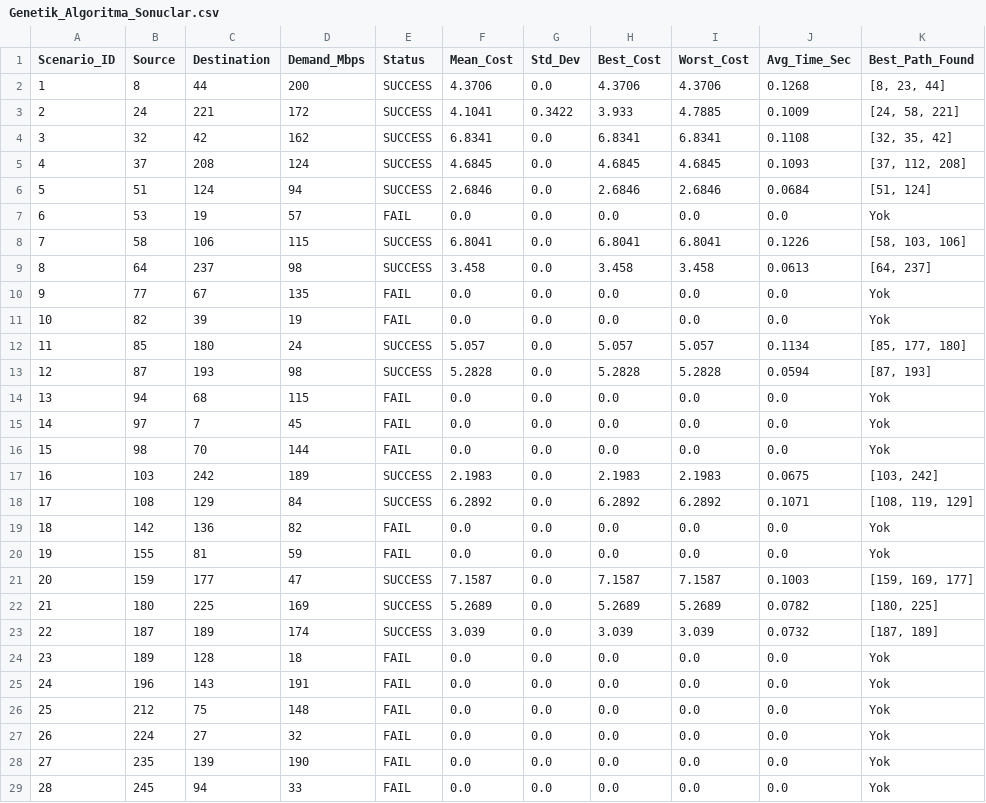
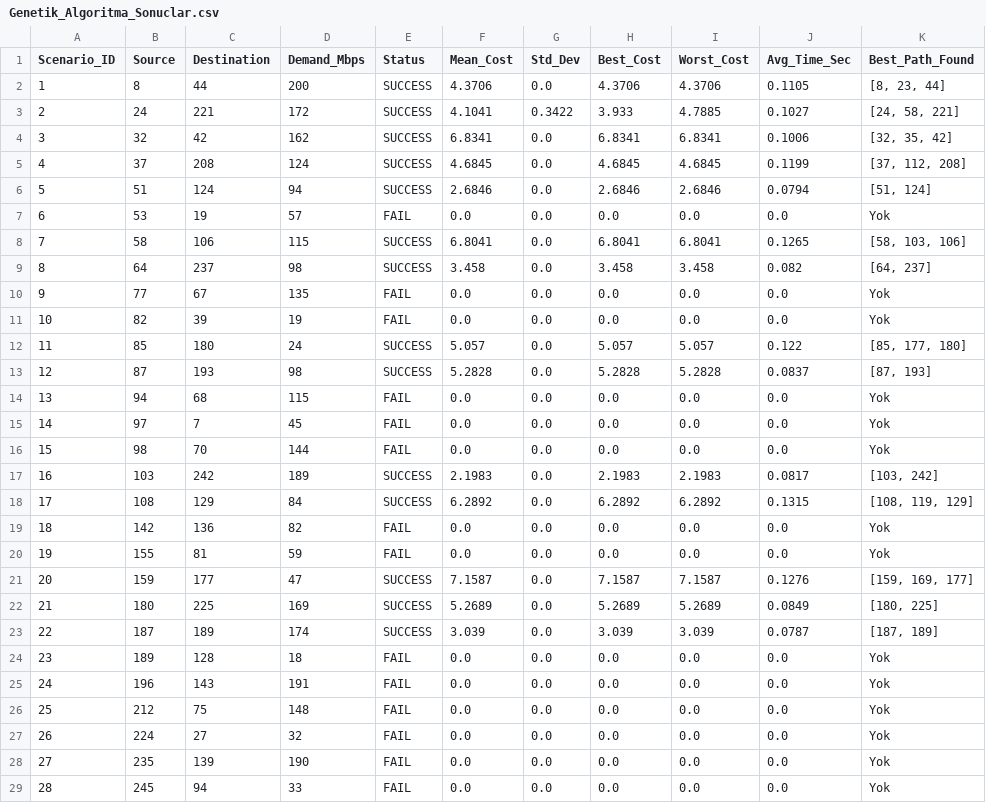
Before and after one commit to asliaydin0/QoS-Routing-Project, a CSV file: Genetik_Algoritma_Sonuclar.csv, drawn as a sheet; only a part is shown.

```diff
--- a/Genetik_Algoritma_Sonuclar.csv
+++ b/Genetik_Algoritma_Sonuclar.csv
@@ -1,14 +1,14 @@
 Scenario_ID;Source;Destination;Demand_Mbps;Status;Mean_Cost;Std_Dev;Best_Cost;Worst_Cost;Avg_Time_Sec;Best_Path_Found
-1;8;44;200;SUCCESS;4.3706;0.0;4.3706;4.3706;0.1268;[8, 23, 44]
-2;24;221;172;SUCCESS;4.1041;0.3422;3.933;4.7885;0.1009;[24, 58, 221]
-3;32;42;162;SUCCESS;6.8341;0.0;6.8341;6.8341;0.1108;[32, 35, 42]
-4;37;208;124;SUCCESS;4.6845;0.0;4.6845;4.6845;0.1093;[37, 112, 208]
-5;51;124;94;SUCCESS;2.6846;0.0;2.6846;2.6846;0.0684;[51, 124]
+1;8;44;200;SUCCESS;4.3706;0.0;4.3706;4.3706;0.1105;[8, 23, 44]
+2;24;221;172;SUCCESS;4.1041;0.3422;3.933;4.7885;0.1027;[24, 58, 221]
+3;32;42;162;SUCCESS;6.8341;0.0;6.8341;6.8341;0.1006;[32, 35, 42]
+4;37;208;124;SUCCESS;4.6845;0.0;4.6845;4.6845;0.1199;[37, 112, 208]
+5;51;124;94;SUCCESS;2.6846;0.0;2.6846;2.6846;0.0794;[51, 124]
 6;53;19;57;FAIL;0.0;0.0;0.0;0.0;0.0;Yok
-7;58;106;115;SUCCESS;6.8041;0.0;6.8041;6.8041;0.1226;[58, 103, 106]
-8;64;237;98;SUCCESS;3.458;0.0;3.458;3.458;0.0613;[64, 237]
+7;58;106;115;SUCCESS;6.8041;0.0;6.8041;6.8041;0.1265;[58, 103, 106]
+8;64;237;98;SUCCESS;3.458;0.0;3.458;3.458;0.082;[64, 237]
 9;77;67;135;FAIL;0.0;0.0;0.0;0.0;0.0;Yok
 10;82;39;19;FAIL;0.0;0.0;0.0;0.0;0.0;Yok
-11;85;180;24;SUCCESS;5.057;0.0;5.057;5.057;0.1134;[85, 177, 180]
-12;87;193;98;SUCCESS;5.2828;0.0;5.2828;5.2828;0.0594;[87, 193]
+11;85;180;24;SUCCESS;5.057;0.0;5.057;5.057;0.122;[85, 177, 180]
+12;87;193;98;SUCCESS;5.2828;0.0;5.2828;5.2828;0.0837;[87, 193]
 13;94;68;115;FAIL;0.0;0.0;0.0;0.0;0.0;Yok
@@ -16,9 +16,9 @@ Scenario_ID;Source;Destination;Demand_Mbps;Status;Mean_Cost;Std_Dev;Best_Cost;Wo
 15;98;70;144;FAIL;0.0;0.0;0.0;0.0;0.0;Yok
-16;103;242;189;SUCCESS;2.1983;0.0;2.1983;2.1983;0.0675;[103, 242]
-17;108;129;84;SUCCESS;6.2892;0.0;6.2892;6.2892;0.1071;[108, 119, 129]
+16;103;242;189;SUCCESS;2.1983;0.0;2.1983;2.1983;0.0817;[103, 242]
+17;108;129;84;SUCCESS;6.2892;0.0;6.2892;6.2892;0.1315;[108, 119, 129]
 18;142;136;82;FAIL;0.0;0.0;0.0;0.0;0.0;Yok
 19;155;81;59;FAIL;0.0;0.0;0.0;0.0;0.0;Yok
-20;159;177;47;SUCCESS;7.1587;0.0;7.1587;7.1587;0.1003;[159, 169, 177]
-21;180;225;169;SUCCESS;5.2689;0.0;5.2689;5.2689;0.0782;[180, 225]
-22;187;189;174;SUCCESS;3.039;0.0;3.039;3.039;0.0732;[187, 189]
+20;159;177;47;SUCCESS;7.1587;0.0;7.1587;7.1587;0.1276;[159, 169, 177]
+21;180;225;169;SUCCESS;5.2689;0.0;5.2689;5.2689;0.0849;[180, 225]
+22;187;189;174;SUCCESS;3.039;0.0;3.039;3.039;0.0787;[187, 189]
 23;189;128;18;FAIL;0.0;0.0;0.0;0.0;0.0;Yok
```
Also changed, not shown: 1 other file.
